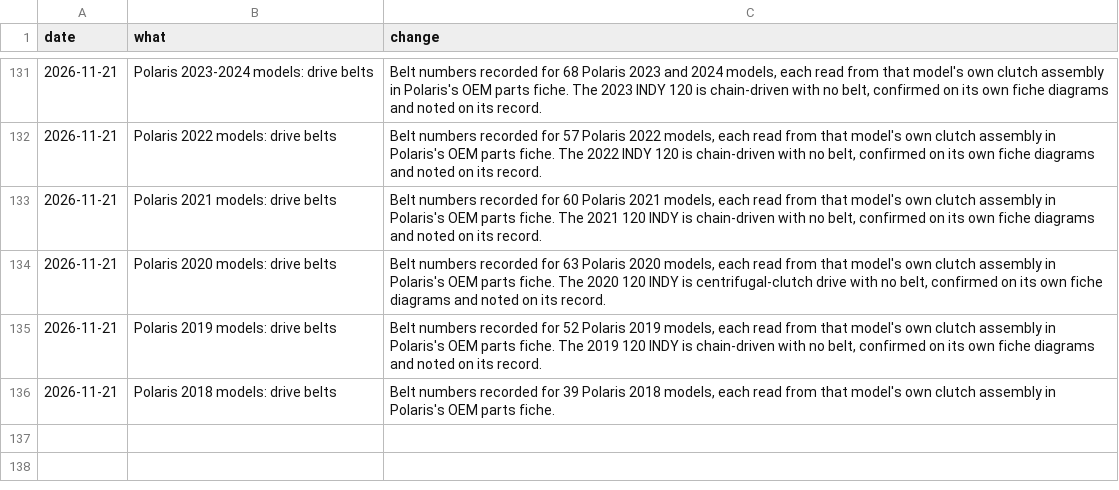
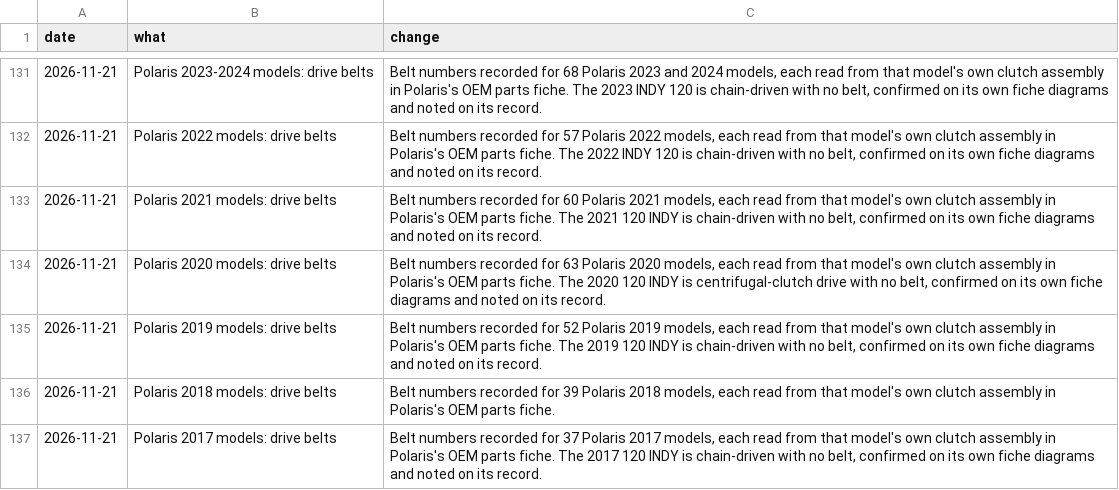
Before and after one commit to JonesT1986/SledSpecs, a CSV file: data/corrections.csv, drawn as a sheet; only a part is shown, gaps mark what is left out; the diff names each change by its address in the sheet, - before the commit and + after, or states it on an @@ line.

Commit message:
Record drive belts for 37 Polaris 2017 models (fiche walk)

```diff
--- a/data/corrections.csv
+++ b/data/corrections.csv
+row 137: 2026-11-21 | Polaris 2017 models: drive belts | Belt numbers recorded for 37 Polaris 2017 models, each read from that model's own clutch assembly in Polaris's OEM parts fiche. The 2017 120 INDY is chain-driven with no belt, confirmed on its own fiche diagrams and noted on its record.
```
Also changed, not shown: 1 other file.
